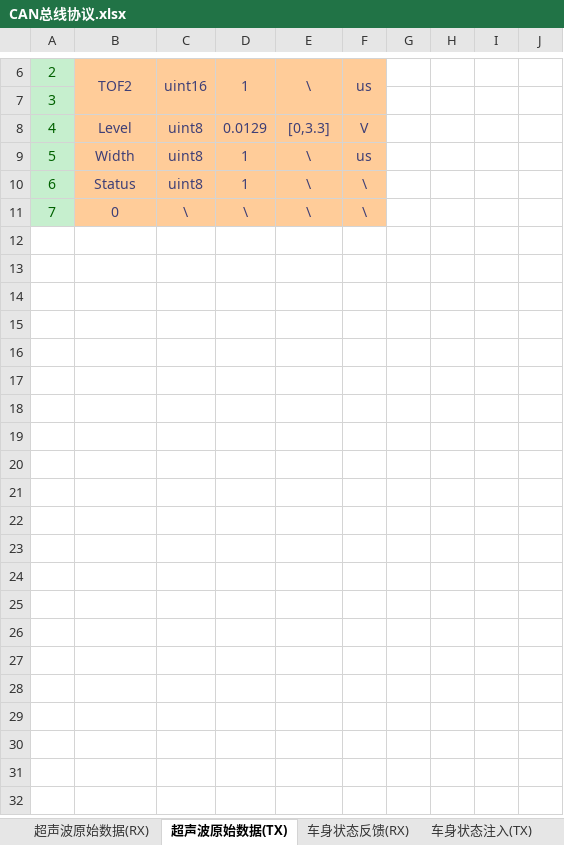
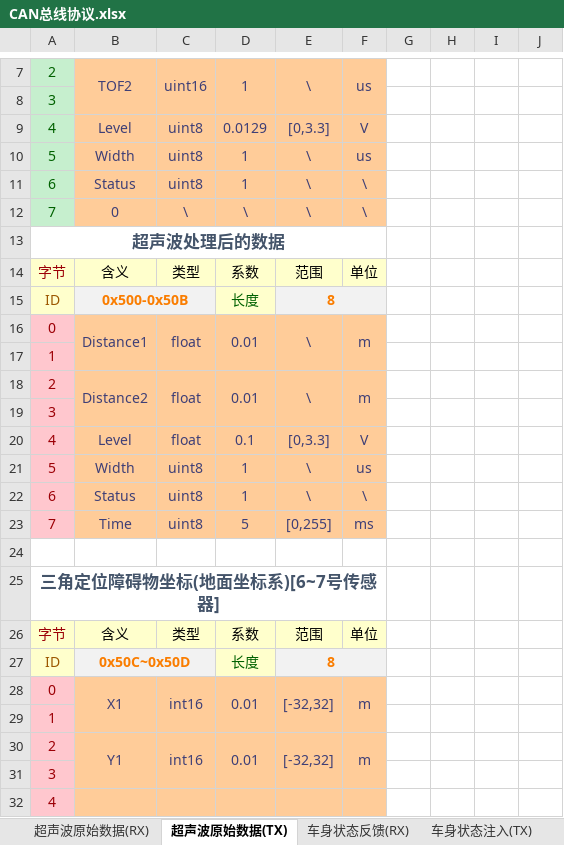
Before and after one commit to zgh551/APA_NXP, an Excel workbook: Doc/Protocol/CAN总线协议.xlsx, sheet 超声波原始数据(TX), drawn as a sheet; only a part is shown, gaps mark what is left out; values as stored, in another font and other column widths than the file's, no borders; the diff covers the shown part only; the diff names each change by its address in the sheet, - before the commit and + after, or states it on an @@ line.

```diff
--- a/Doc/Protocol/CAN总线协议.xlsx (sheet 超声波原始数据(TX))
+++ b/Doc/Protocol/CAN总线协议.xlsx (sheet 超声波原始数据(TX))
+row 13: 超声波处理后的数据
+row 14: 字节 | 含义 | 类型 | 系数 | 范围 | 单位
+row 15: ID | 0x500-0x50B |  | 长度 | 8
+row 16: 0 | Distance1 | float | 0.01 | \ | m
+row 17: 1
+row 18: 2 | Distance2 | float | 0.01 | \ | m
+row 19: 3
+row 20: 4 | Level | float | 0.1 | [0,3.3] | V
+row 21: 5 | Width | uint8 | 1 | \ | us
+row 22: 6 | Status | uint8 | 1 | \ | \
+row 23: 7 | Time | uint8 | 5 | [0,255] | ms
+row 24: (empty)
+row 25: 三角定位障碍物坐标(地面坐标系)[6~7号传感器]
+row 26: 字节 | 含义 | 类型 | 系数 | 范围 | 单位
+row 27: ID | 0x50C~0x50D |  | 长度 | 8
+row 28: 0 | X1 | int16 | 0.01 | [-32,32] | m
+row 29: 1
+row 30: 2 | Y1 | int16 | 0.01 | [-32,32] | m
+row 31: 3
+row 32: 4
```
Also changed, not shown: 18 added rows elsewhere in this sheet, sheet 系统工作模式配置(TX), sheet 应答信号(RX), sheet 车辆跟踪信息(RX).
